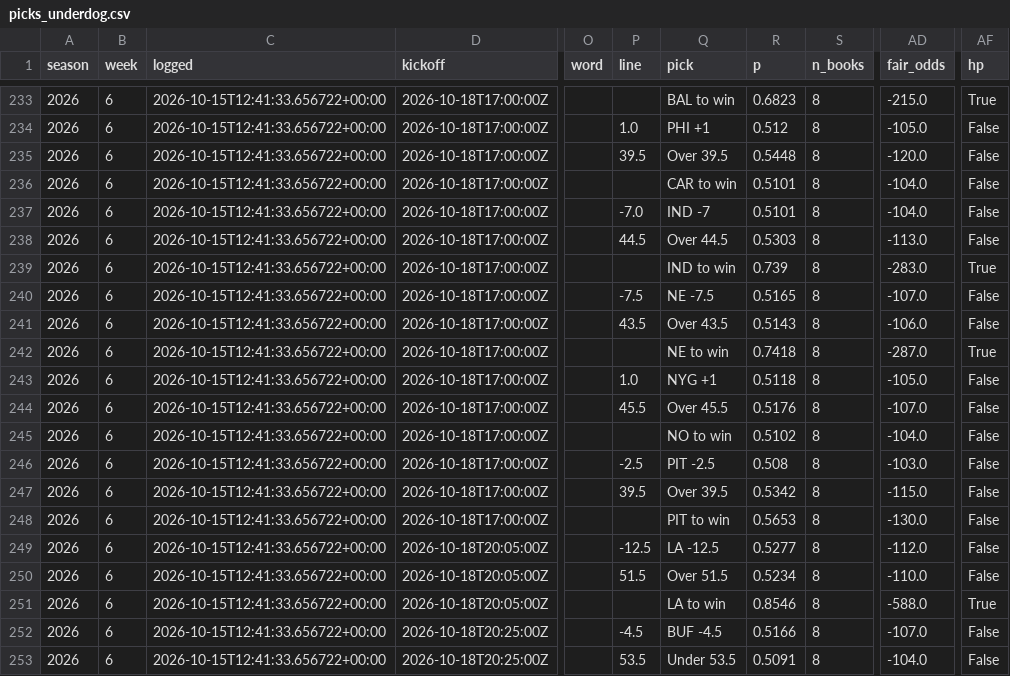
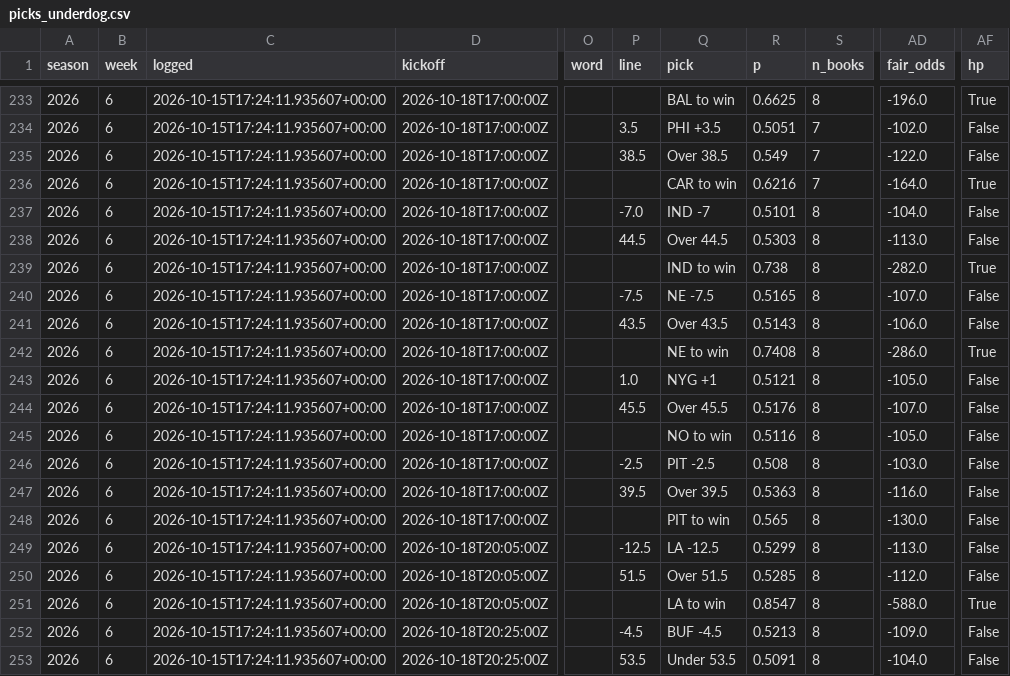
Before and after one commit to NeelW-eng/nfl-model, a CSV file: data/picks_underdog.csv, drawn as a sheet; only a part is shown, gaps mark what is left out; the diff covers the shown part only; the diff names each change by its address in the sheet, - before the commit and + after, or states it on an @@ line.

```diff
--- a/data/picks_underdog.csv
+++ b/data/picks_underdog.csv
-C233:C253 (logged): 2026-10-15T12:41:33.656722+00:00
+C233:C253 (logged): 2026-10-15T17:24:11.935607+00:00
-R233 (p): 0.6823
+R233 (p): 0.6625
-AD233 (fair_odds): -215.0
+AD233 (fair_odds): -196.0
-P234 (line): 1.0
+P234 (line): 3.5
-Q234 (pick): PHI +1
+Q234 (pick): PHI +3.5
-R234 (p): 0.512
+R234 (p): 0.5051
-S234:S236 (n_books): 8
+S234:S236 (n_books): 7
-AD234 (fair_odds): -105.0
+AD234 (fair_odds): -102.0
-P235 (line): 39.5
+P235 (line): 38.5
-Q235 (pick): Over 39.5
+Q235 (pick): Over 38.5
-R235 (p): 0.5448
+R235 (p): 0.549
-AD235 (fair_odds): -120.0
+AD235 (fair_odds): -122.0
-R236 (p): 0.5101
+R236 (p): 0.6216
-AD236 (fair_odds): -104.0
+AD236 (fair_odds): -164.0
-AF236 (hp): False
+AF236 (hp): True
-R239 (p): 0.739
+R239 (p): 0.738
-AD239 (fair_odds): -283.0
+AD239 (fair_odds): -282.0
-R242 (p): 0.7418
+R242 (p): 0.7408
-AD242 (fair_odds): -287.0
+AD242 (fair_odds): -286.0
-R243 (p): 0.5118
+R243 (p): 0.5121
-R245 (p): 0.5102
+R245 (p): 0.5116
-AD245 (fair_odds): -104.0
+AD245 (fair_odds): -105.0
-R247 (p): 0.5342
+R247 (p): 0.5363
-AD247 (fair_odds): -115.0
+AD247 (fair_odds): -116.0
-R248 (p): 0.5653
+R248 (p): 0.565
-R249 (p): 0.5277
+R249 (p): 0.5299
-AD249 (fair_odds): -112.0
+AD249 (fair_odds): -113.0
-R250 (p): 0.5234
+R250 (p): 0.5285
-AD250 (fair_odds): -110.0
+AD250 (fair_odds): -112.0
-R251 (p): 0.8546
+R251 (p): 0.8547
-R252 (p): 0.5166
+R252 (p): 0.5213
-AD252 (fair_odds): -107.0
+AD252 (fair_odds): -109.0
```
Also changed, not shown: 94 edited cells elsewhere in this file, 6 other files.
